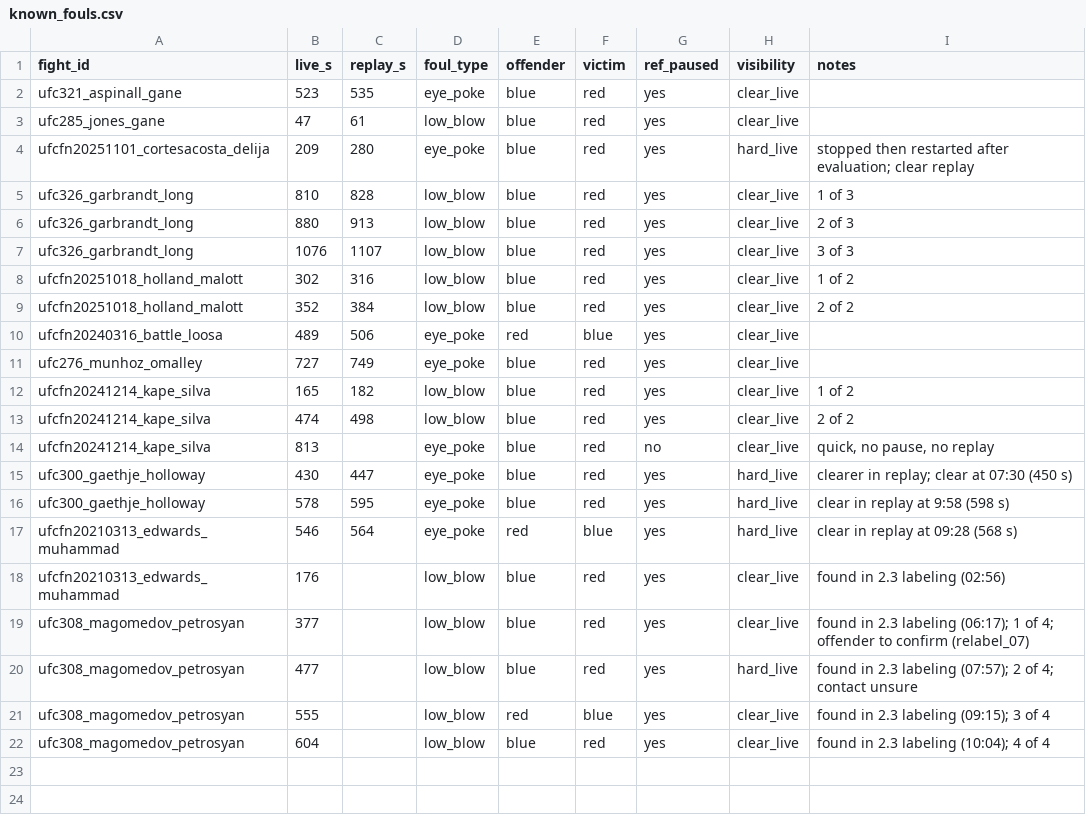
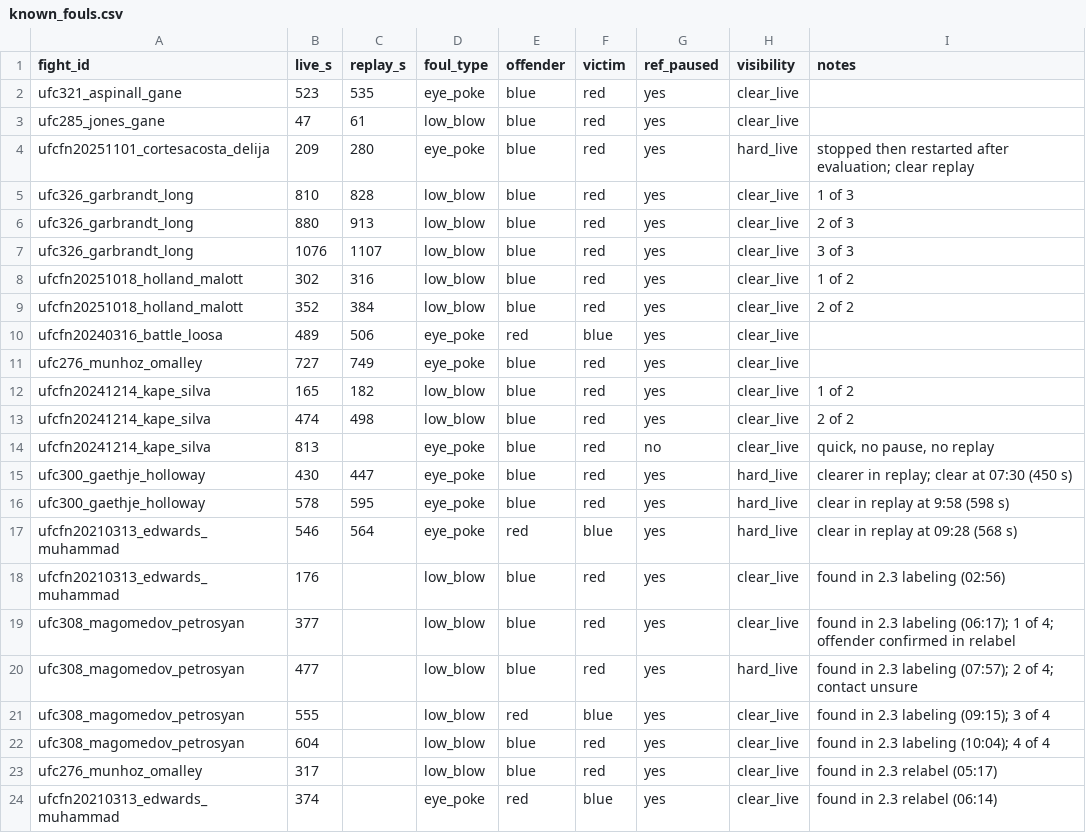
Before and after one commit to ar1shah/deepfoul, a CSV file: labels/notes/known_fouls.csv, drawn as a sheet.

Commit message:
record relabel fouls: Munhoz 05:17 low blow, Edwards 06:14 eye poke

```diff
--- a/labels/notes/known_fouls.csv
+++ b/labels/notes/known_fouls.csv
@@ -18,3 +18,3 @@ ufcfn20210313_edwards_muhammad,546,564,eye_poke,red,blue,yes,hard_live,clear in
 ufcfn20210313_edwards_muhammad,176,,low_blow,blue,red,yes,clear_live,found in 2.3 labeling (02:56)
-ufc308_magomedov_petrosyan,377,,low_blow,blue,red,yes,clear_live,found in 2.3 labeling (06:17); 1 of 4; offender to confirm (relabel_07)
+ufc308_magomedov_petrosyan,377,,low_blow,blue,red,yes,clear_live,found in 2.3 labeling (06:17); 1 of 4; offender confirmed in relabel
 ufc308_magomedov_petrosyan,477,,low_blow,blue,red,yes,hard_live,found in 2.3 labeling (07:57); 2 of 4; contact unsure
@@ -22 +22,3 @@ ufc308_magomedov_petrosyan,555,,low_blow,red,blue,yes,clear_live,found in 2.3 la
 ufc308_magomedov_petrosyan,604,,low_blow,blue,red,yes,clear_live,found in 2.3 labeling (10:04); 4 of 4
+ufc276_munhoz_omalley,317,,low_blow,blue,red,yes,clear_live,found in 2.3 relabel (05:17)
+ufcfn20210313_edwards_muhammad,374,,eye_poke,red,blue,yes,clear_live,found in 2.3 relabel (06:14)
```
Also changed, not shown: labels/fights.csv, 1 other file.
